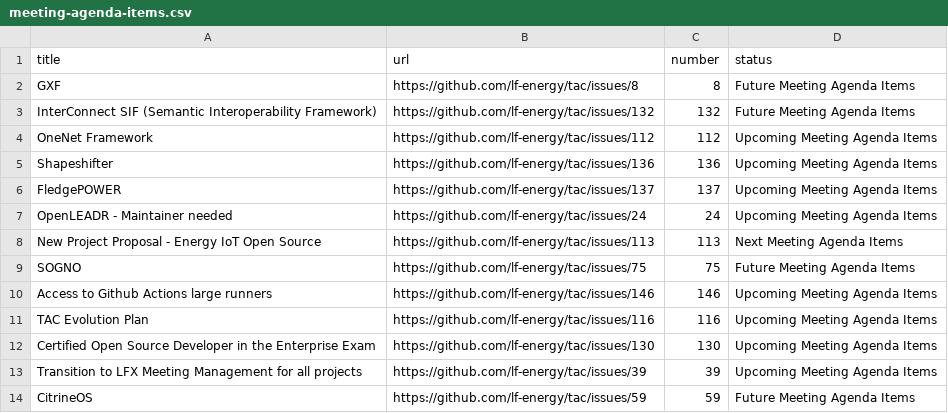
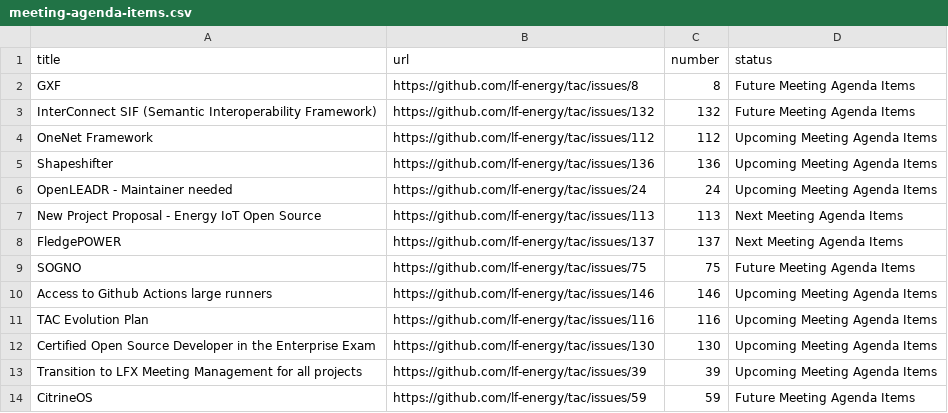
Before and after one commit to lf-energy/tac, a CSV file: _data/meeting-agenda-items.csv, drawn as a sheet; only a part is shown; removed rows and columns are numbered as before the commit, all else as after; the diff names each change by its address in the sheet, - before the commit and + after, or states it on an @@ line.

```diff
--- a/_data/meeting-agenda-items.csv
+++ b/_data/meeting-agenda-items.csv
-row 6: FledgePOWER | https://github.com/lf-energy/tac/issues/137 | 137 | Upcoming Meeting Agenda Items
+row 8: FledgePOWER | https://github.com/lf-energy/tac/issues/137 | 137 | Next Meeting Agenda Items
```
Also changed, not shown: _data/tacmembers.csv.
